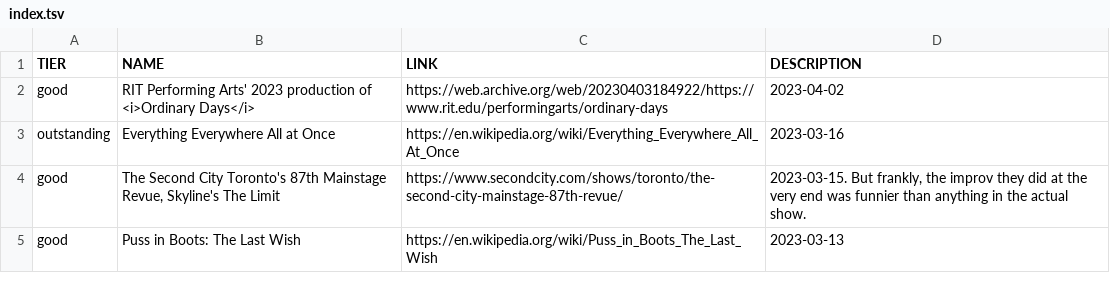
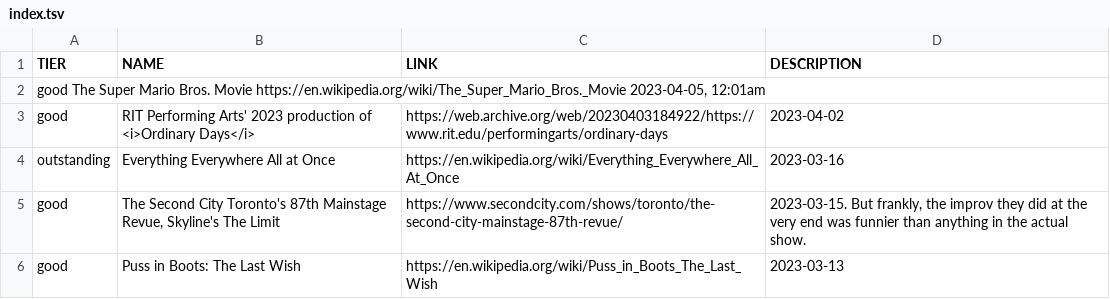
Before and after one commit to smlavine/goodmoviefilm.com, a TSV file: src/index.tsv, drawn as a sheet; only a part is shown.

Commit message:
Add The Super Mario Bros movie

```diff
--- a/src/index.tsv
+++ b/src/index.tsv
@@ -1,2 +1,3 @@
 TIER	NAME	LINK	DESCRIPTION
+good    The Super Mario Bros. Movie     https://en.wikipedia.org/wiki/The_Super_Mario_Bros._Movie       2023-04-05, 12:01am
 good	RIT Performing Arts' 2023 production of <i>Ordinary Days</i>	https://web.archive.org/web/20230403184922/https://www.rit.edu/performingarts/ordinary-days	2023-04-02
```
